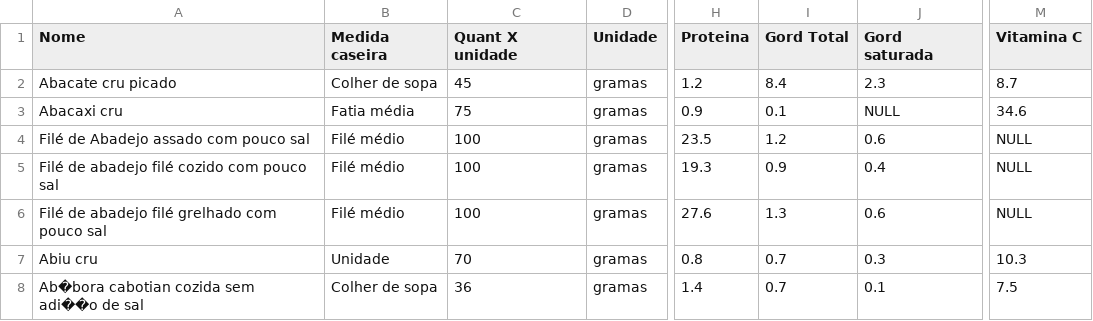
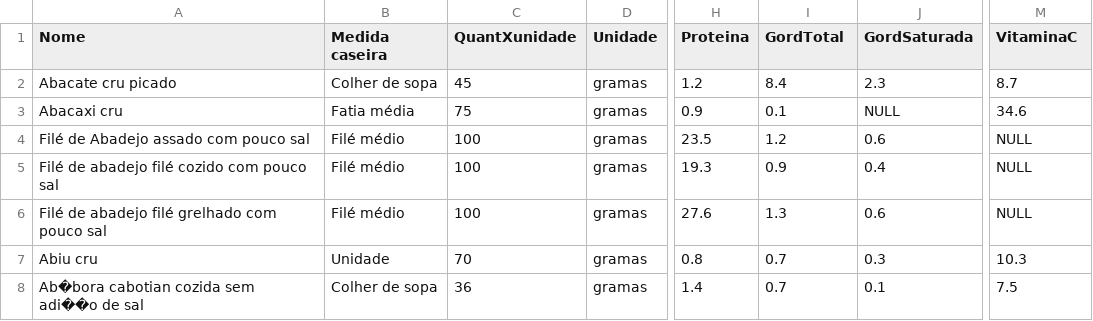
Before and after one commit to Javiercuba/nutre-react, a CSV file: public/nutrientes.csv, drawn as a sheet; only a part is shown, gaps mark what is left out; the diff names each change by its address in the sheet, - before the commit and + after, or states it on an @@ line.

```diff
--- a/public/nutrientes.csv
+++ b/public/nutrientes.csv
-C1: Quant X unidade
+C1: QuantXunidade
-I1: Gord Total
+I1: GordTotal
-J1: Gord saturada
+J1: GordSaturada
-M1: Vitamina C
+M1: VitaminaC
```
Also changed, not shown: 14 other files.
